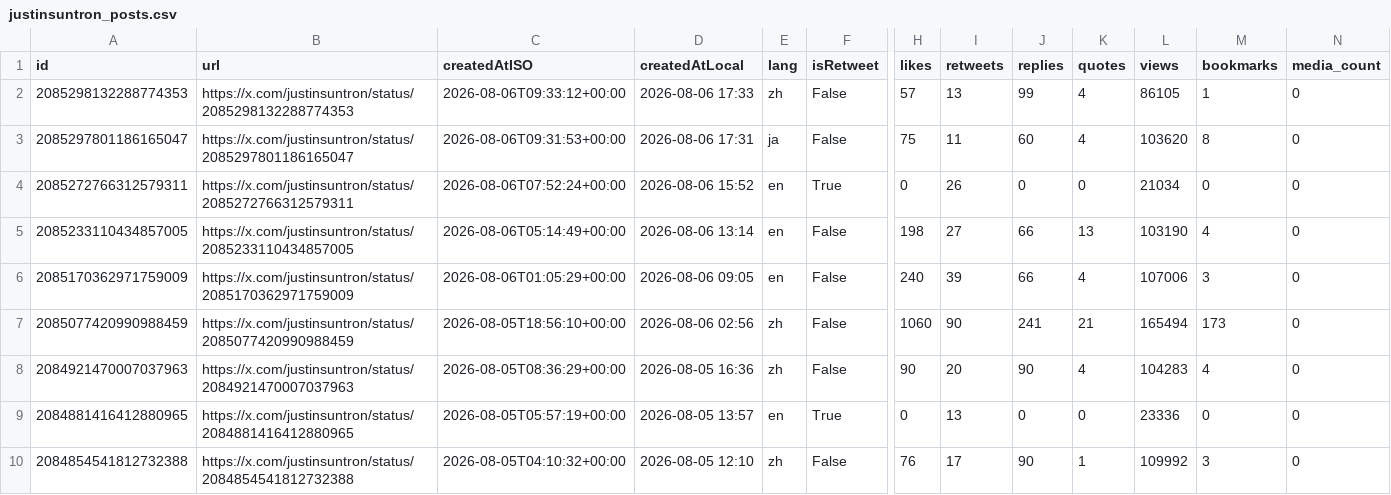
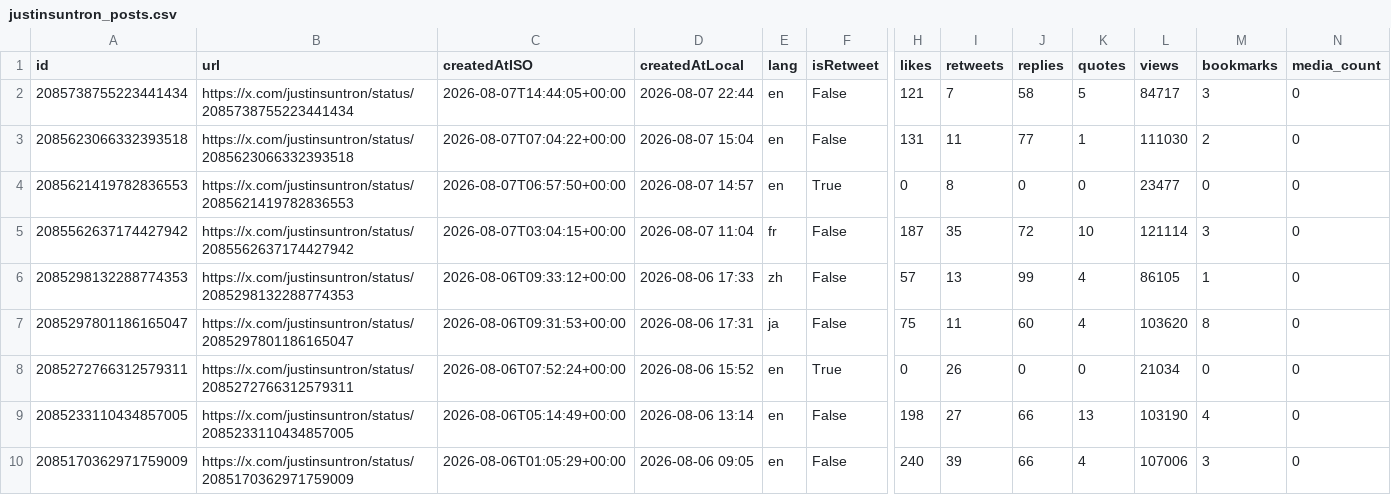
Before and after one commit to yan-labs/justin-sun-x-catalyst, a CSV file: data/justinsuntron_posts.csv, drawn as a sheet; only a part is shown, gaps mark what is left out; the shorter side is filled out with more unchanged rows; rows hold the shown columns only; the diff names each change by its address in the sheet, - before the commit and + after, or states it on an @@ line.

Commit message:
data: update justin sun posts (+4) 2026-08-08

```diff
--- a/data/justinsuntron_posts.csv
+++ b/data/justinsuntron_posts.csv
+row 2: 2085738755223441434 | https://x.com/justinsuntron/status/2085738755223441434 | 2026-08-07T14:44:05+00:00 | 2026-08-07 22:44 | en | False | 121 | 7 | 58 | 5 | 84717 | 3 | 0
+row 3: 2085623066332393518 | https://x.com/justinsuntron/status/2085623066332393518 | 2026-08-07T07:04:22+00:00 | 2026-08-07 15:04 | en | False | 131 | 11 | 77 | 1 | 111030 | 2 | 0
+row 4: 2085621419782836553 | https://x.com/justinsuntron/status/2085621419782836553 | 2026-08-07T06:57:50+00:00 | 2026-08-07 14:57 | en | True | 0 | 8 | 0 | 0 | 23477 | 0 | 0
+row 5: 2085562637174427942 | https://x.com/justinsuntron/status/2085562637174427942 | 2026-08-07T03:04:15+00:00 | 2026-08-07 11:04 | fr | False | 187 | 35 | 72 | 10 | 121114 | 3 | 0
```
Also changed, not shown: 2 other files.
